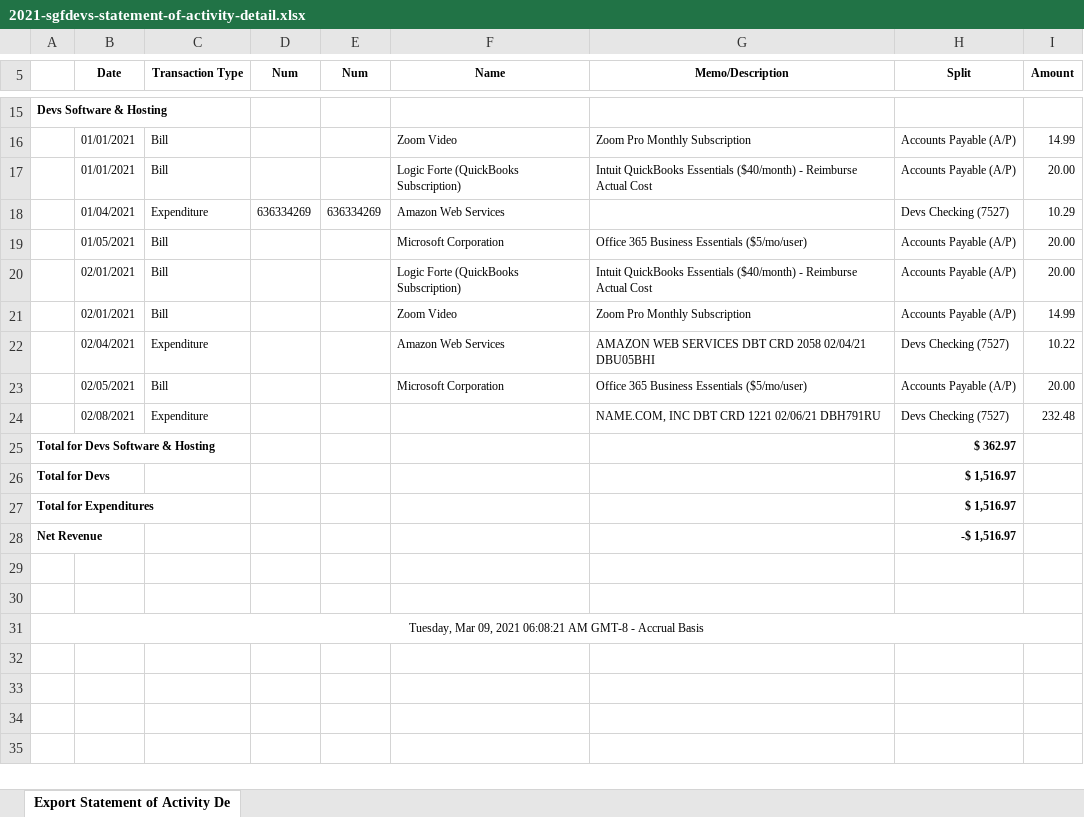
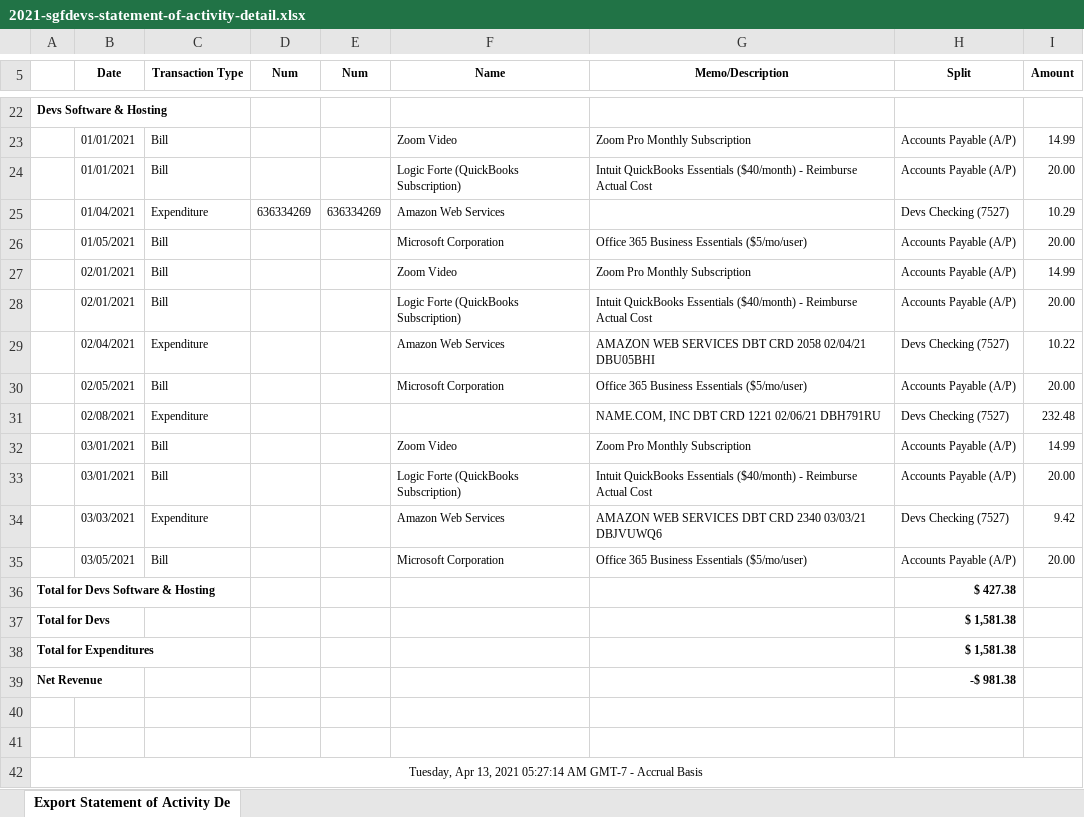
Before and after one commit to sgfdevs/treasurer-reports, an Excel workbook: 2021-sgfdevs-statement-of-activity-detail.xlsx, sheet Export Statement of Activity De, drawn as a sheet; only a part is shown, gaps mark what is left out; values as stored, in another font and other column widths than the file's, no borders; addresses are those after the commit; the diff covers the shown part only; the diff names each change by its address in the sheet, - before the commit and + after, or states it on an @@ line.

```diff
--- a/2021-sgfdevs-statement-of-activity-detail.xlsx (sheet Export Statement of Activity De)
+++ b/2021-sgfdevs-statement-of-activity-detail.xlsx (sheet Export Statement of Activity De)
@@ row 21 moved to row 27: 02/01/2021 @@
+row 32:  | 03/01/2021 | Bill |  |  | Zoom Video | Zoom Pro Monthly Subscription | Accounts Payable (A/P) | 14.99
+row 33:  | 03/01/2021 | Bill |  |  | Logic Forte (QuickBooks Subscription) | Intuit QuickBooks Essentials ($40/month) - Reimburse Actual Cost | Accounts Payable (A/P) | 20.00
+row 34:  | 03/03/2021 | Expenditure |  |  | Amazon Web Services | AMAZON WEB SERVICES DBT CRD 2340 03/03/21 DBJVUWQ6 | Devs Checking (7527) | 9.42
+row 35:  | 03/05/2021 | Bill |  |  | Microsoft Corporation | Office 365 Business Essentials ($5/mo/user) | Accounts Payable (A/P) | 20.00
-H36 (Split): $ 362.97
+H36 (Split): $ 427.38
-H37:H38 (Split): $ 1,516.97
+H37:H38 (Split): $ 1,581.38
-H39 (Split): -$ 1,516.97
+H39 (Split): -$ 981.38
-A42: Tuesday, Mar 09, 2021 06:08:21 AM GMT-8 - Accrual…
+A42: Tuesday, Apr 13, 2021 05:27:14 AM GMT-7 - Accrual…
```
Also changed, not shown: 7 added rows and 1 edited cell elsewhere in this sheet, 2021-sgfdevs-journal.xlsx, 2021-sgfdevs-transaction-detail-by-account.xlsx, 3 other files.
